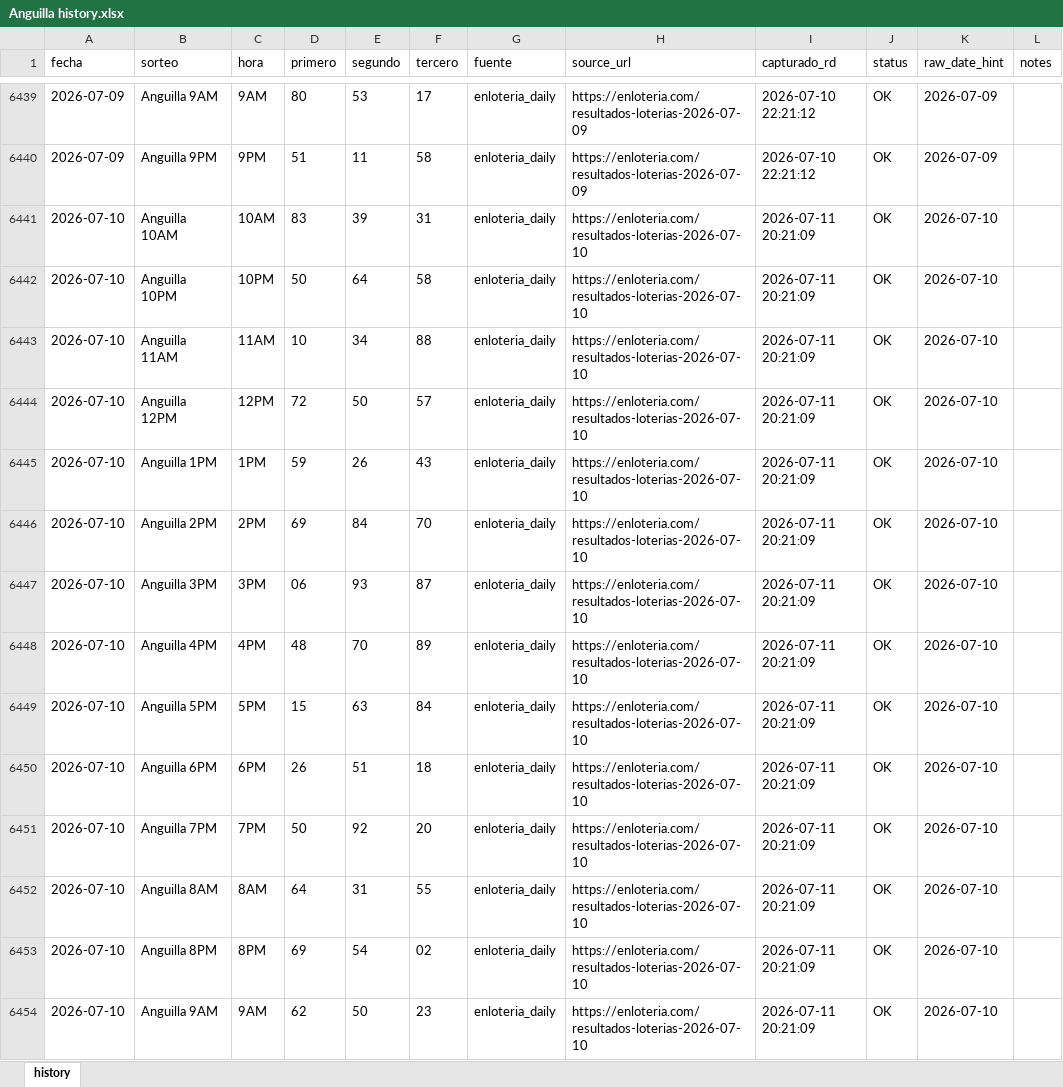
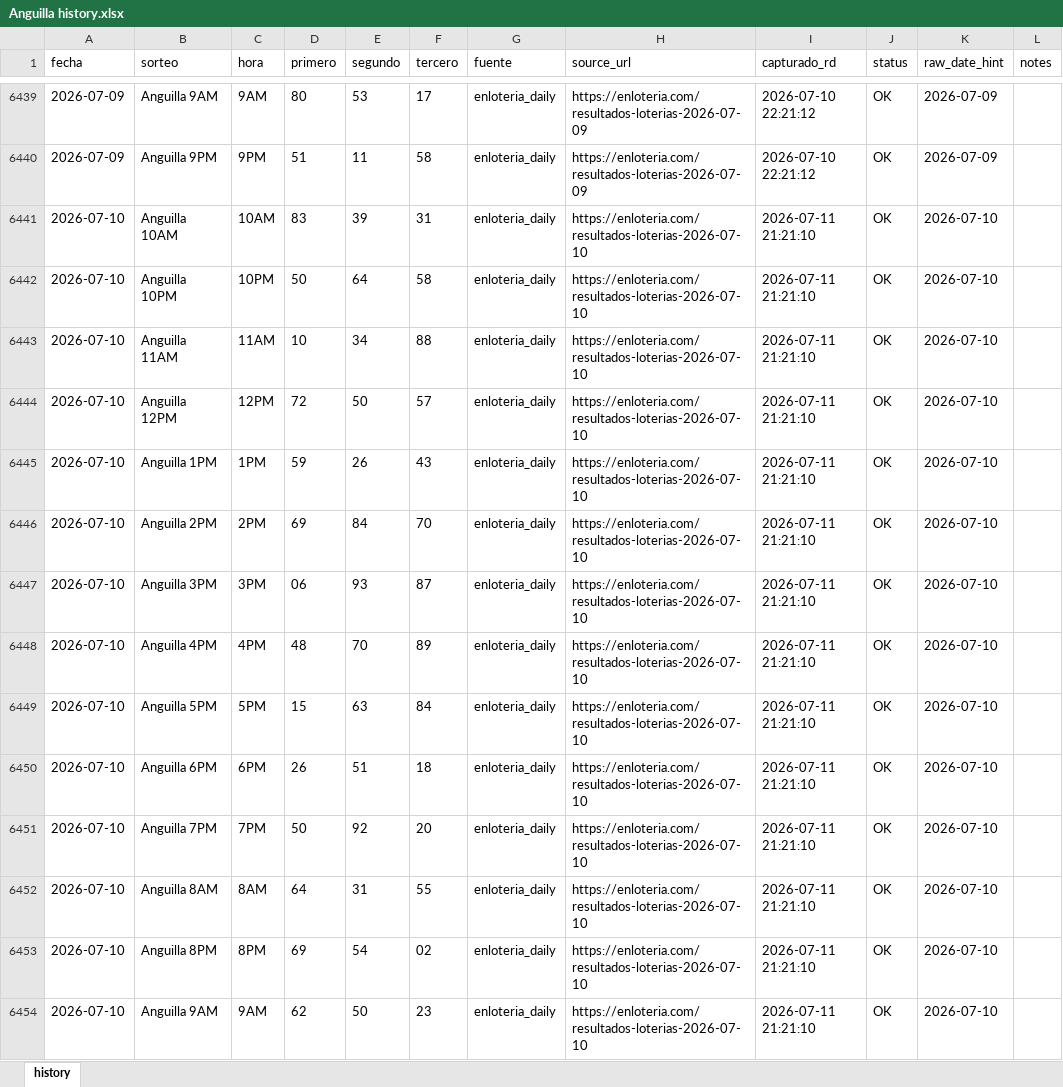
Before and after one commit to carbosota1/ANGUILA-HR, an Excel workbook: data/Anguilla history.xlsx, sheet history, drawn as a sheet; only a part is shown, gaps mark what is left out; values as stored, in another font and other column widths than the file's, no borders; the diff covers the shown part only; the diff names each change by its address in the sheet, - before the commit and + after, or states it on an @@ line.

```diff
--- a/data/Anguilla history.xlsx (sheet history)
+++ b/data/Anguilla history.xlsx (sheet history)
-I6441:I6454 (capturado_rd): 2026-07-11 20:21:09
+I6441:I6454 (capturado_rd): 2026-07-11 21:21:10
```
Also changed, not shown: 1 added row and 14 edited cells elsewhere in this sheet, 6 other files.
